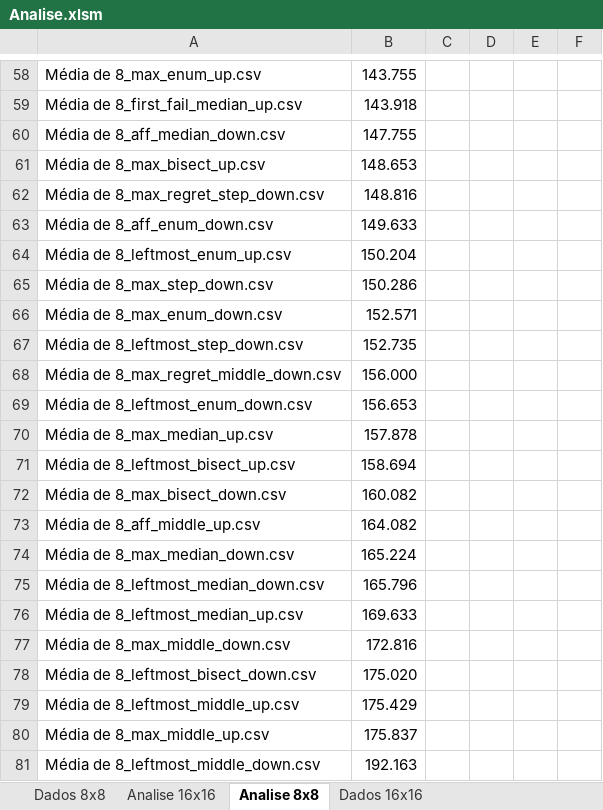
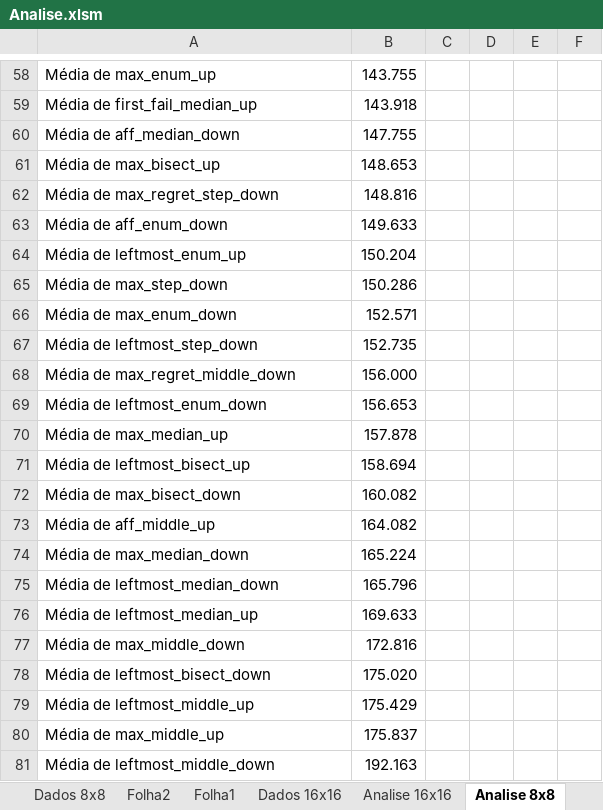
Before and after one commit to gregueiras/FEUP-PLOG-2018, an Excel workbook: Doors/Analise.xlsm, sheet Analise 8x8, drawn as a sheet; only a part is shown, gaps mark what is left out; values as stored, in another font and other column widths than the file's, no borders; charts and pictures not drawn; the diff covers the shown part only; the diff names each change by its address in the sheet, - before the commit and + after, or states it on an @@ line.

```diff
--- a/Doors/Analise.xlsm (sheet Analise 8x8)
+++ b/Doors/Analise.xlsm (sheet Analise 8x8)
+sheet tab: Folha2
+sheet tab: Folha1
@@ sheet tab order changed: Dados 8x8 | Folha2 | Folha1 | Dados 16x16 | Analise 16x16 | Analise 8x8 @@
-A58: Média de 8_max_enum_up.csv
+A58: Média de max_enum_up
-A59: Média de 8_first_fail_median_up.csv
+A59: Média de first_fail_median_up
-A60: Média de 8_aff_median_down.csv
+A60: Média de aff_median_down
-A61: Média de 8_max_bisect_up.csv
+A61: Média de max_bisect_up
-A62: Média de 8_max_regret_step_down.csv
+A62: Média de max_regret_step_down
-A63: Média de 8_aff_enum_down.csv
+A63: Média de aff_enum_down
-A64: Média de 8_leftmost_enum_up.csv
+A64: Média de leftmost_enum_up
-A65: Média de 8_max_step_down.csv
+A65: Média de max_step_down
-A66: Média de 8_max_enum_down.csv
+A66: Média de max_enum_down
-A67: Média de 8_leftmost_step_down.csv
+A67: Média de leftmost_step_down
-A68: Média de 8_max_regret_middle_down.csv
+A68: Média de max_regret_middle_down
-A69: Média de 8_leftmost_enum_down.csv
+A69: Média de leftmost_enum_down
-A70: Média de 8_max_median_up.csv
+A70: Média de max_median_up
-A71: Média de 8_leftmost_bisect_up.csv
+A71: Média de leftmost_bisect_up
-A72: Média de 8_max_bisect_down.csv
+A72: Média de max_bisect_down
-A73: Média de 8_aff_middle_up.csv
+A73: Média de aff_middle_up
-A74: Média de 8_max_median_down.csv
+A74: Média de max_median_down
-A75: Média de 8_leftmost_median_down.csv
+A75: Média de leftmost_median_down
-A76: Média de 8_leftmost_median_up.csv
+A76: Média de leftmost_median_up
-A77: Média de 8_max_middle_down.csv
+A77: Média de max_middle_down
-A78: Média de 8_leftmost_bisect_down.csv
+A78: Média de leftmost_bisect_down
-A79: Média de 8_leftmost_middle_up.csv
+A79: Média de leftmost_middle_up
-A80: Média de 8_max_middle_up.csv
+A80: Média de max_middle_up
-A81: Média de 8_leftmost_middle_down.csv
+A81: Média de leftmost_middle_down
```
Also changed, not shown: 56 edited cells elsewhere in this sheet, sheet Dados 8x8, sheet Dados 16x16, sheet Analise 16x16, charts or pictures, 1 other file.
